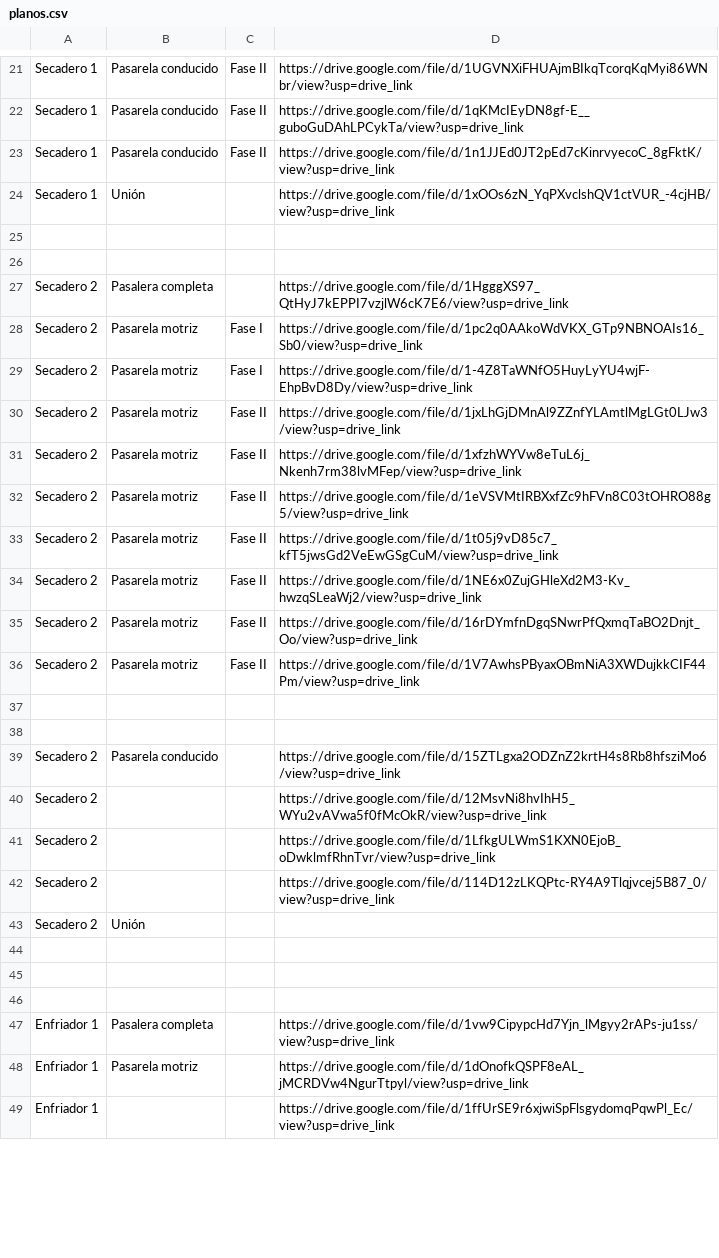
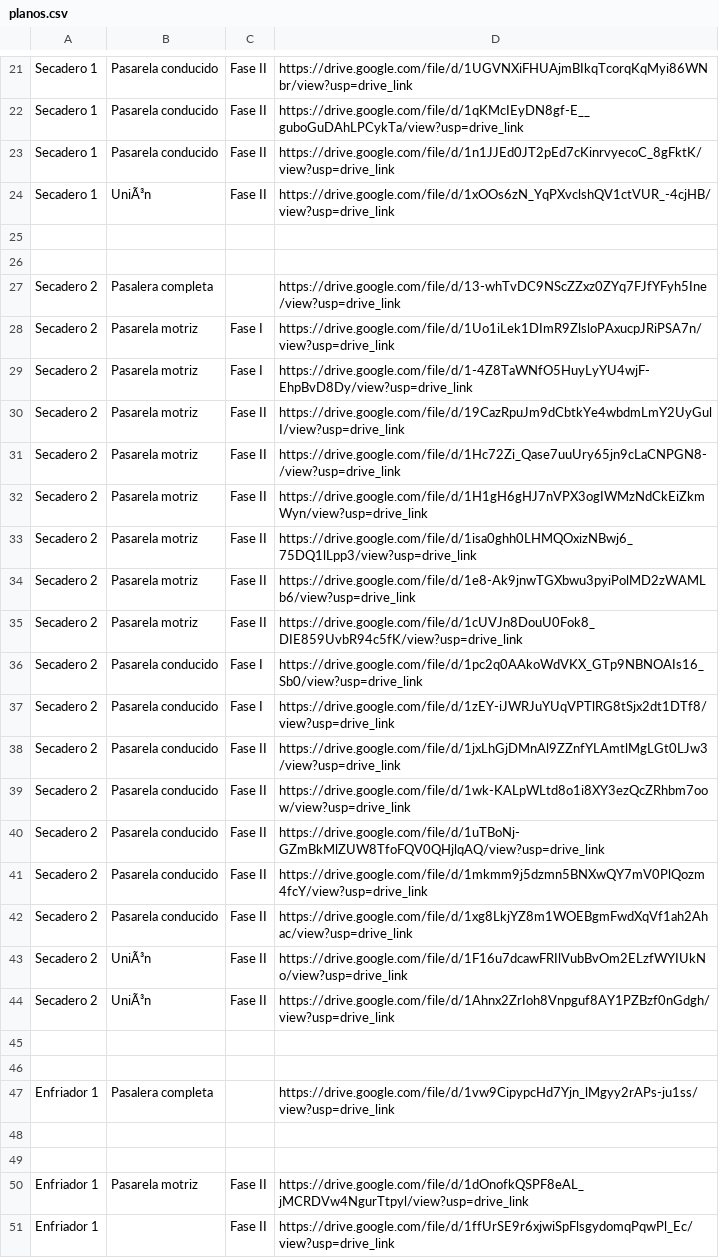
Before and after one commit to FatimBV/Buscador_de_planos, a CSV file: planos.csv, drawn as a sheet; only a part is shown, gaps mark what is left out; the diff covers the shown part only.

Commit message:
Update planos.csv with new entries and links
Update adding scrubbers, filters building, and screen building

```diff
--- a/planos.csv
+++ b/planos.csv
@@ -23,23 +23,23 @@ Secadero 1,Pasarela conducido,Fase II,https://drive.google.com/file/d/1qKMcIEyDN
 Secadero 1,Pasarela conducido,Fase II,https://drive.google.com/file/d/1n1JJEd0JT2pEd7cKinrvyecoC_8gFktK/view?usp=drive_link
-Secadero 1,Unión,,https://drive.google.com/file/d/1xOOs6zN_YqPXvclshQV1ctVUR_-4cjHB/view?usp=drive_link
+Secadero 1,UniÃ³n,Fase II,https://drive.google.com/file/d/1xOOs6zN_YqPXvclshQV1ctVUR_-4cjHB/view?usp=drive_link
 ,,,
 ,,,
-Secadero 2,Pasalera completa,,https://drive.google.com/file/d/1HgggXS97_QtHyJ7kEPPI7vzjlW6cK7E6/view?usp=drive_link
-Secadero 2,Pasarela motriz,Fase I,https://drive.google.com/file/d/1pc2q0AAkoWdVKX_GTp9NBNOAIs16_Sb0/view?usp=drive_link
+Secadero 2,Pasalera completa,,https://drive.google.com/file/d/13-whTvDC9NScZZxz0ZYq7FJfYFyh5Ine/view?usp=drive_link
+Secadero 2,Pasarela motriz,Fase I,https://drive.google.com/file/d/1Uo1iLek1DImR9ZlsloPAxucpJRiPSA7n/view?usp=drive_link
 Secadero 2,Pasarela motriz,Fase I,https://drive.google.com/file/d/1-4Z8TaWNfO5HuyLyYU4wjF-EhpBvD8Dy/view?usp=drive_link
-Secadero 2,Pasarela motriz,Fase II,https://drive.google.com/file/d/1jxLhGjDMnAl9ZZnfYLAmtlMgLGt0LJw3/view?usp=drive_link
-Secadero 2,Pasarela motriz,Fase II,https://drive.google.com/file/d/1xfzhWYVw8eTuL6j_Nkenh7rm38lvMFep/view?usp=drive_link
-Secadero 2,Pasarela motriz,Fase II,https://drive.google.com/file/d/1eVSVMtIRBXxfZc9hFVn8C03tOHRO88g5/view?usp=drive_link
-Secadero 2,Pasarela motriz,Fase II,https://drive.google.com/file/d/1t05j9vD85c7_kfT5jwsGd2VeEwGSgCuM/view?usp=drive_link
-Secadero 2,Pasarela motriz,Fase II,https://drive.google.com/file/d/1NE6x0ZujGHleXd2M3-Kv_hwzqSLeaWj2/view?usp=drive_link
-Secadero 2,Pasarela motriz,Fase II,https://drive.google.com/file/d/16rDYmfnDgqSNwrPfQxmqTaBO2Dnjt_Oo/view?usp=drive_link
-Secadero 2,Pasarela motriz,Fase II,https://drive.google.com/file/d/1V7AwhsPByaxOBmNiA3XWDujkkCIF44Pm/view?usp=drive_link
-,,,
-,,,
-Secadero 2,Pasarela conducido,,https://drive.google.com/file/d/15ZTLgxa2ODZnZ2krtH4s8Rb8hfsziMo6/view?usp=drive_link
-Secadero 2,,,https://drive.google.com/file/d/12MsvNi8hvIhH5_WYu2vAVwa5f0fMcOkR/view?usp=drive_link
-Secadero 2,,,https://drive.google.com/file/d/1LfkgULWmS1KXN0EjoB_oDwklmfRhnTvr/view?usp=drive_link
-Secadero 2,,,https://drive.google.com/file/d/114D12zLKQPtc-RY4A9Tlqjvcej5B87_0/view?usp=drive_link
-Secadero 2,Unión,,
-,,,
+Secadero 2,Pasarela motriz,Fase II,https://drive.google.com/file/d/19CazRpuJm9dCbtkYe4wbdmLmY2UyGulI/view?usp=drive_link
+Secadero 2,Pasarela motriz,Fase II,https://drive.google.com/file/d/1Hc72Zi_Qase7uuUry65jn9cLaCNPGN8-/view?usp=drive_link
+Secadero 2,Pasarela motriz,Fase II,https://drive.google.com/file/d/1H1gH6gHJ7nVPX3ogIWMzNdCkEiZkmWyn/view?usp=drive_link
+Secadero 2,Pasarela motriz,Fase II,https://drive.google.com/file/d/1isa0ghh0LHMQOxizNBwj6_75DQ1lLpp3/view?usp=drive_link
+Secadero 2,Pasarela motriz,Fase II,https://drive.google.com/file/d/1e8-Ak9jnwTGXbwu3pyiPolMD2zWAMLb6/view?usp=drive_link
+Secadero 2,Pasarela motriz,Fase II,https://drive.google.com/file/d/1cUVJn8DouU0Fok8_DIE859UvbR94c5fK/view?usp=drive_link
+Secadero 2,Pasarela conducido,Fase I,https://drive.google.com/file/d/1pc2q0AAkoWdVKX_GTp9NBNOAIs16_Sb0/view?usp=drive_link
+Secadero 2,Pasarela conducido,Fase I,https://drive.google.com/file/d/1zEY-iJWRJuYUqVPTlRG8tSjx2dt1DTf8/view?usp=drive_link
+Secadero 2,Pasarela conducido,Fase II,https://drive.google.com/file/d/1jxLhGjDMnAl9ZZnfYLAmtlMgLGt0LJw3/view?usp=drive_link
+Secadero 2,Pasarela conducido,Fase II,https://drive.google.com/file/d/1wk-KALpWLtd8o1i8XY3ezQcZRhbm7oow/view?usp=drive_link
+Secadero 2,Pasarela conducido,Fase II,https://drive.google.com/file/d/1uTBoNj-GZmBkMlZUW8TfoFQV0QHjlqAQ/view?usp=drive_link
+Secadero 2,Pasarela conducido,Fase II,https://drive.google.com/file/d/1mkmm9j5dzmn5BNXwQY7mV0PlQozm4fcY/view?usp=drive_link
+Secadero 2,Pasarela conducido,Fase II,https://drive.google.com/file/d/1xg8LkjYZ8m1WOEBgmFwdXqVf1ah2Ahac/view?usp=drive_link
+Secadero 2,UniÃ³n,Fase II,https://drive.google.com/file/d/1F16u7dcawFRIlVubBvOm2ELzfWYIUkNo/view?usp=drive_link
+Secadero 2,UniÃ³n,Fase II,https://drive.google.com/file/d/1Ahnx2ZrIoh8Vnpguf8AY1PZBzf0nGdgh/view?usp=drive_link
 ,,,
@@ -47,3 +47,5 @@ Secadero 2,Unión,,
 Enfriador 1,Pasalera completa,,https://drive.google.com/file/d/1vw9CipypcHd7Yjn_lMgyy2rAPs-ju1ss/view?usp=drive_link
-Enfriador 1,Pasarela motriz,,https://drive.google.com/file/d/1dOnofkQSPF8eAL_jMCRDVw4NgurTtpyl/view?usp=drive_link
-Enfriador 1,,,https://drive.google.com/file/d/1ffUrSE9r6xjwiSpFlsgydomqPqwPl_Ec/view?usp=drive_link
+,,,
+,,,
+Enfriador 1,Pasarela motriz,Fase II,https://drive.google.com/file/d/1dOnofkQSPF8eAL_jMCRDVw4NgurTtpyl/view?usp=drive_link
+Enfriador 1,,Fase II,https://drive.google.com/file/d/1ffUrSE9r6xjwiSpFlsgydomqPqwPl_Ec/view?usp=drive_link
```
Also changed, not shown: 24 added rows and 25 edited cells elsewhere in this file.
